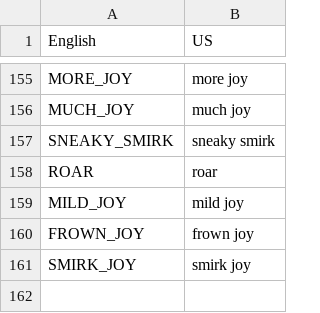
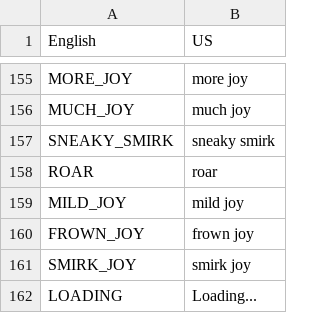
Before and after one commit to Boyquotes/NeoIT, a CSV file: Game/locale/en_US.csv, drawn as a sheet; only a part is shown, gaps mark what is left out.

```diff
--- a/Game/locale/en_US.csv
+++ b/Game/locale/en_US.csv
@@ -161 +161,2 @@ FROWN_JOY,"frown joy"
 SMIRK_JOY,"smirk joy"
+LOADING,"Loading..."
```
Also changed, not shown: 21 other files.
